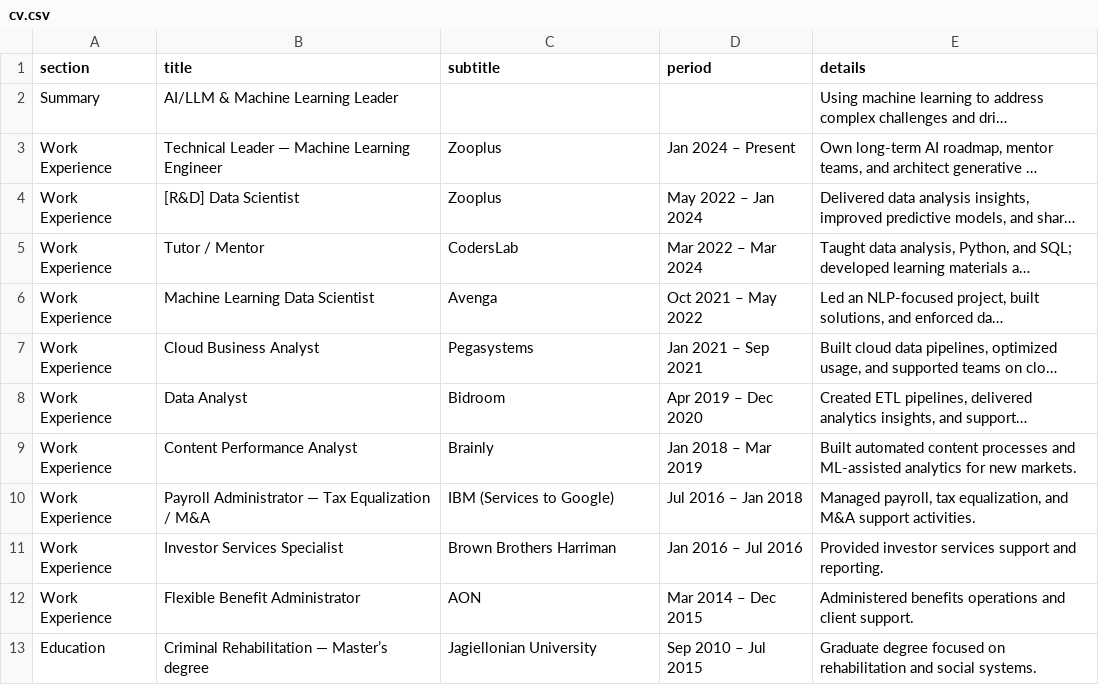
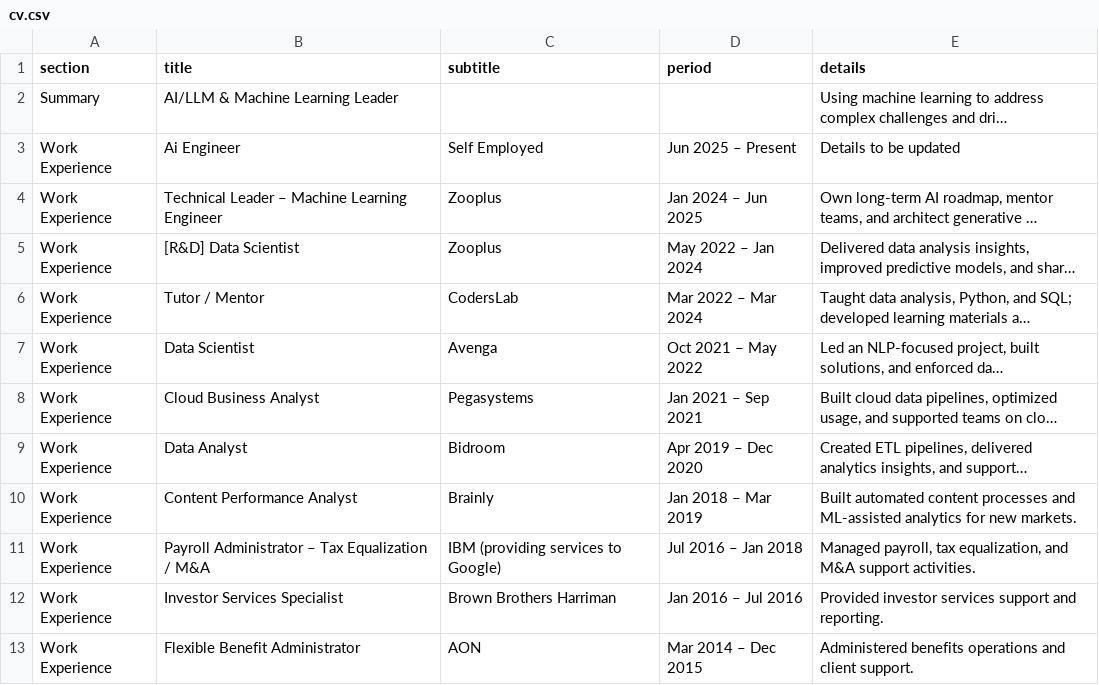
Before and after one commit to arturgorczynski/personal_page, a CSV file: backend/data/cv.csv, drawn as a sheet; only a part is shown; the shorter side is filled out with more unchanged rows; long unchanged cells end in …; addresses are those after the commit; the diff names each change by its address in the sheet, - before the commit and + after, or states it on an @@ line.

```diff
--- a/backend/data/cv.csv
+++ b/backend/data/cv.csv
+row 3: Work Experience | Ai Engineer | Self Employed | Jun 2025 – Present | Details to be updated
-B4 (title): Technical Leader — Machine Learning Engineer
+B4 (title): Technical Leader – Machine Learning Engineer
-D4 (period): Jan 2024 – Present
+D4 (period): Jan 2024 – Jun 2025
-B7 (title): Machine Learning Data Scientist
+B7 (title): Data Scientist
-B11 (title): Payroll Administrator — Tax Equalization…
+B11 (title): Payroll Administrator – Tax Equalization…
-C11 (subtitle): IBM (Services to Google)
+C11 (subtitle): IBM (providing services to Google)
```
Also changed, not shown: 41 other files.
